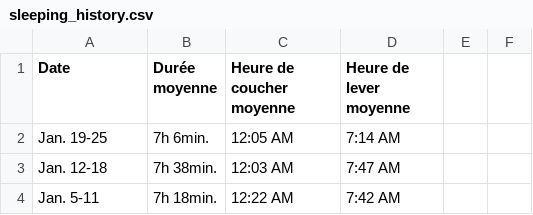
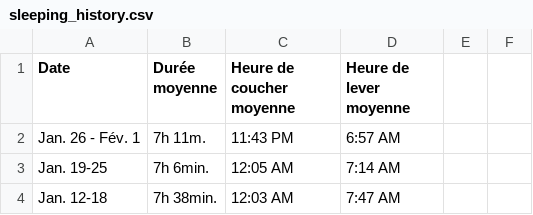
Before and after one commit to AlexandreVirgo/PlanSante, a CSV file: data/sleeping_history.csv, drawn as a sheet; only a part is shown; the shorter side is filled out with more unchanged rows.

```diff
--- a/data/sleeping_history.csv
+++ b/data/sleeping_history.csv
@@ -1,2 +1,3 @@
 Date,Durée moyenne,Heure de coucher moyenne,Heure de lever moyenne
+Jan. 26 - Fév. 1,7h 11m.,11:43 PM,6:57 AM
 Jan. 19-25,7h 6min.,12:05 AM,7:14 AM
```
Also changed, not shown: data/weight_history.csv, 17 other files.
